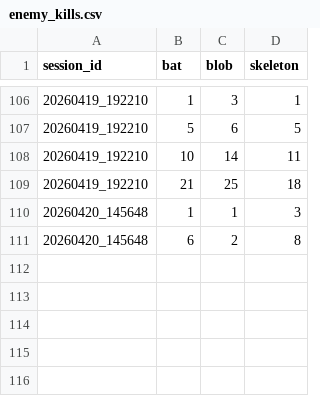
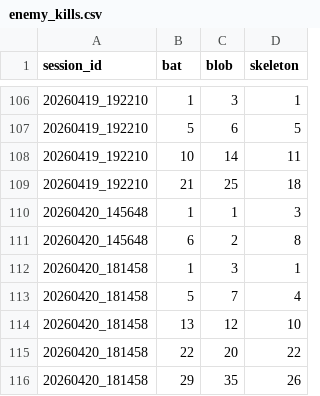
Before and after one commit to dootless-th8/Rizza-Rat, a CSV file: Rizza_Rat/data/stats/enemy_kills.csv, drawn as a sheet; only a part is shown, gaps mark what is left out.

```diff
--- a/Rizza_Rat/data/stats/enemy_kills.csv
+++ b/Rizza_Rat/data/stats/enemy_kills.csv
@@ -111 +111,6 @@ session_id,bat,blob,skeleton
 20260420_145648,6,2,8
+20260420_181458,1,3,1
+20260420_181458,5,7,4
+20260420_181458,13,12,10
+20260420_181458,22,20,22
+20260420_181458,29,35,26
```
Also changed, not shown: Rizza_Rat/data/stats/wave_data.csv, Rizza_Rat/data/stats/weapon_usage.csv, 7 other files.
